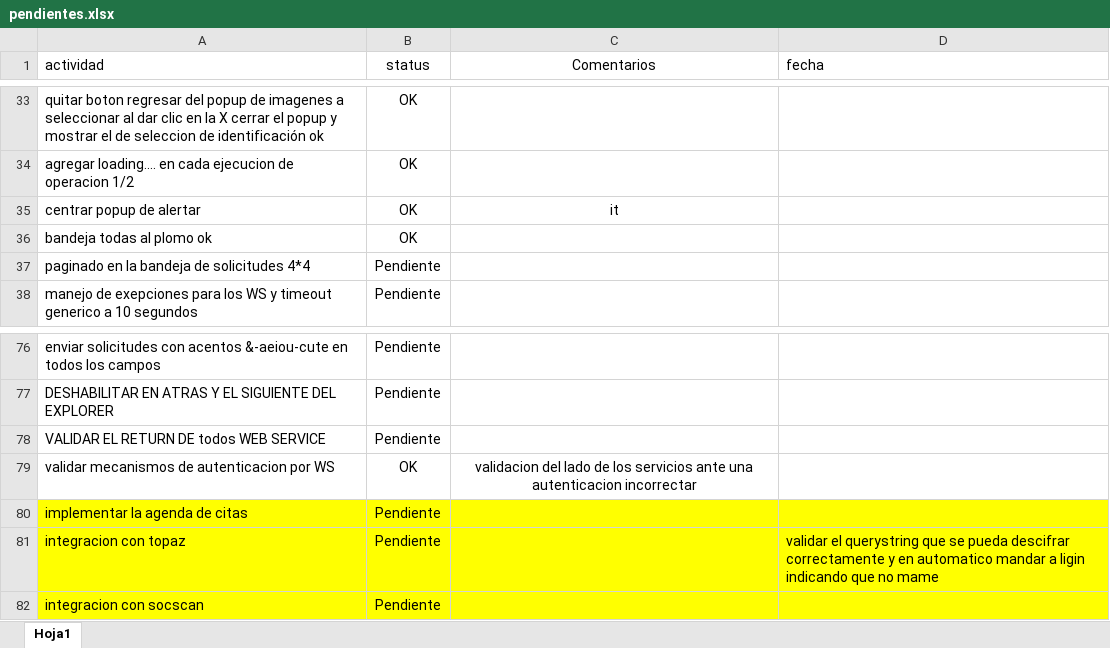
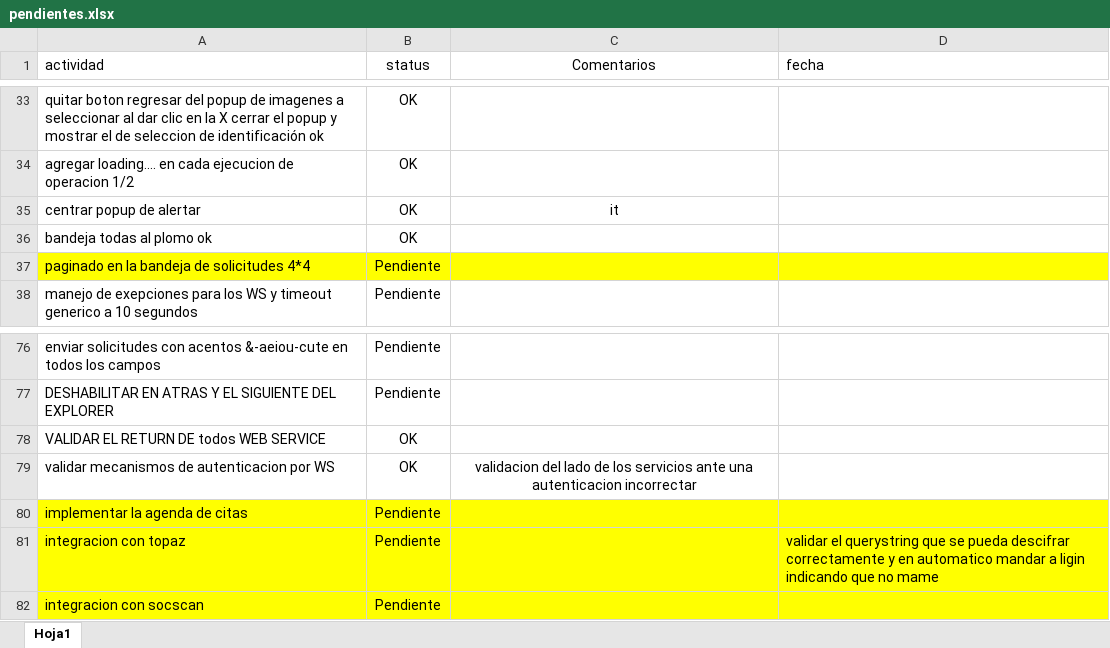
Before and after one commit to erdnando/afiliamaas-web, an Excel workbook: doc/pendientes.xlsx, sheet Hoja1, drawn as a sheet; only a part is shown, gaps mark what is left out; values as stored, in another font and other column widths than the file's, no borders; the diff covers the shown part only; the diff names each change by its address in the sheet, - before the commit and + after, or states it on an @@ line.

```diff
--- a/doc/pendientes.xlsx (sheet Hoja1)
+++ b/doc/pendientes.xlsx (sheet Hoja1)
-A37:D37 fill: none
+A37:D37 fill: #FFFF00
-B78 (status): Pendiente
+B78 (status): OK
```
Also changed, not shown: 2 removed rows and 14 edited cells elsewhere in this sheet, 7 other files.
